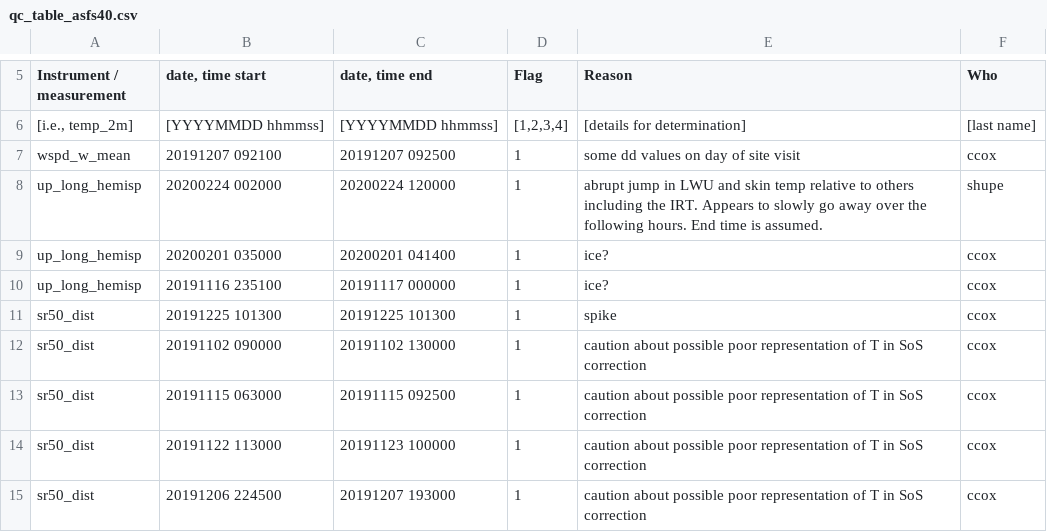
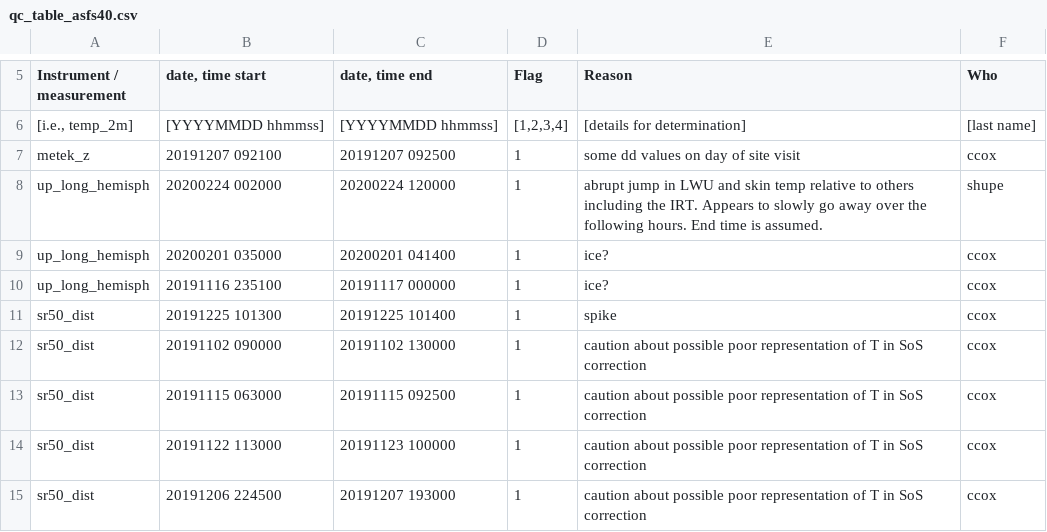
Before and after one commit to MOSAiC-flux/data-processing, a CSV file: qc_tables/qc_table_asfs40.csv, drawn as a sheet; only a part is shown, gaps mark what is left out; the diff covers the shown part only.

```diff
--- a/qc_tables/qc_table_asfs40.csv
+++ b/qc_tables/qc_table_asfs40.csv
@@ -6,7 +6,7 @@ Instrument / measurement,"date, time start","date, time end",Flag,Reason,Who
 "[i.e., temp_2m]",[YYYYMMDD hhmmss],[YYYYMMDD hhmmss],"[1,2,3,4]",[details for determination],[last name]
-wspd_w_mean,20191207 092100,20191207 092500,1,some dd values on day of site visit,ccox
-up_long_hemisp,20200224 002000,20200224 120000,1,abrupt jump in LWU and skin temp relative to others including the IRT.  Appears to slowly go away over the following hours.  End time is assumed.,shupe
-up_long_hemisp,20200201 035000,20200201 041400,1,ice?,ccox
-up_long_hemisp,20191116 235100,20191117 000000,1,ice?,ccox
-sr50_dist,20191225 101300,20191225 101300,1,spike,ccox
+metek_z,20191207 092100,20191207 092500,1,some dd values on day of site visit,ccox
+up_long_hemisph,20200224 002000,20200224 120000,1,abrupt jump in LWU and skin temp relative to others including the IRT.  Appears to slowly go away over the following hours.  End time is assumed.,shupe
+up_long_hemisph,20200201 035000,20200201 041400,1,ice?,ccox
+up_long_hemisph,20191116 235100,20191117 000000,1,ice?,ccox
+sr50_dist,20191225 101300,20191225 101400,1,spike,ccox
 sr50_dist,20191102 090000,20191102 130000,1,caution about possible poor representation of T in SoS correction,ccox
```
Also changed, not shown: 35 edited cells elsewhere in this file, qc_tables/qc_table_asfs30.csv, qc_tables/qc_table_asfs50.csv, 1 other file.
